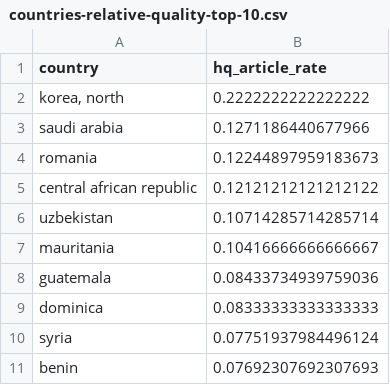
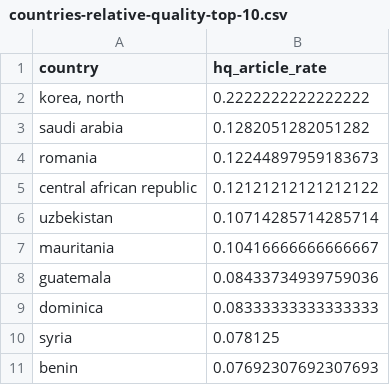
Before and after one commit to chrisk280/A3-hcds-hcc-bias, a CSV file: results/countries-relative-quality-top-10.csv, drawn as a sheet.

```diff
--- a/results/countries-relative-quality-top-10.csv
+++ b/results/countries-relative-quality-top-10.csv
@@ -2,3 +2,3 @@ country;hq_article_rate
 korea, north;0.2222222222222222
-saudi arabia;0.1271186440677966
+saudi arabia;0.1282051282051282
 romania;0.12244897959183673
@@ -9,3 +9,3 @@ guatemala;0.08433734939759036
 dominica;0.08333333333333333
-syria;0.07751937984496124
+syria;0.078125
 benin;0.07692307692307693
```
Also changed, not shown: results/countries-coverage-bottom-10.csv, results/countries-coverage-top-10.csv, 5 other files.
